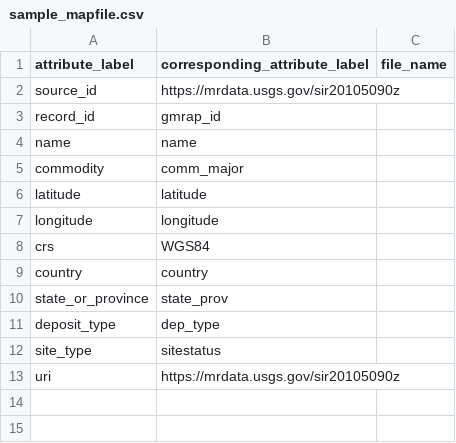
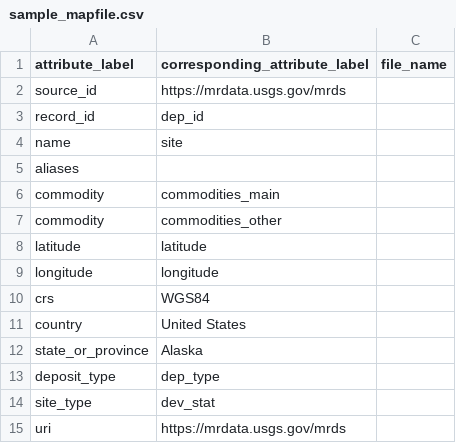
Before and after one commit to DARPA-CRITICALMAAS/umn-ta2-mineral-site-linkage, a CSV file: sample_mapfile.csv, drawn as a sheet.

```diff
--- a/sample_mapfile.csv
+++ b/sample_mapfile.csv
@@ -1,6 +1,8 @@
 attribute_label,corresponding_attribute_label,file_name
-source_id,"https://mrdata.usgs.gov/sir20105090z",
-record_id,gmrap_id,
-name,name,
-commodity,comm_major,
+source_id,"https://mrdata.usgs.gov/mrds",
+record_id,dep_id,
+name,site,
+aliases,
+commodity,commodities_main,
+commodity,commodities_other,
 latitude,latitude,
@@ -8,6 +10,6 @@ longitude,longitude,
 crs,"WGS84",
-country,country,
-state_or_province,state_prov,
+country,"United States",
+state_or_province,"Alaska",
 deposit_type,dep_type,
-site_type,sitestatus,
-uri,"https://mrdata.usgs.gov/sir20105090z",
+site_type,dev_stat,
+uri,"https://mrdata.usgs.gov/mrds",
```
Also changed, not shown: 18 other files.
